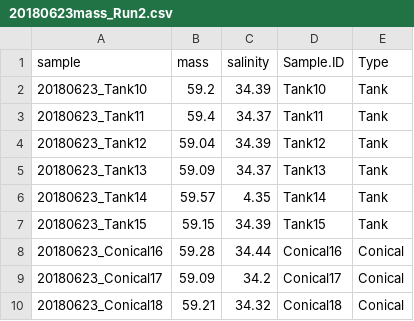
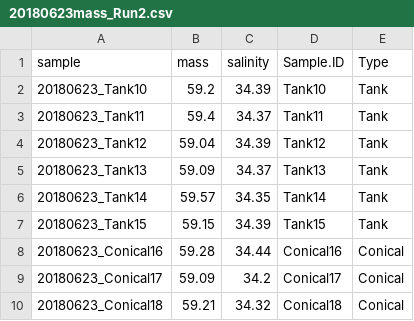
Before and after one commit to hputnam/BioMin_HIS, a CSV file: RAnalysis/Data/20180623/20180623mass_Run2.csv, drawn as a sheet.

```diff
--- a/RAnalysis/Data/20180623/20180623mass_Run2.csv
+++ b/RAnalysis/Data/20180623/20180623mass_Run2.csv
@@ -5,3 +5,3 @@ sample,mass,salinity,Sample.ID,Type
 20180623_Tank13,59.09,34.37,Tank13,Tank
-20180623_Tank14,59.57,4.35,Tank14,Tank
+20180623_Tank14,59.57,34.35,Tank14,Tank
 20180623_Tank15,59.15,34.39,Tank15,Tank
```
Also changed, not shown: RAnalysis/Data/Cumulative_TA_Output.csv, RAnalysis/Data/Daily_Temp_pH_Sal.csv, 22 other files.
